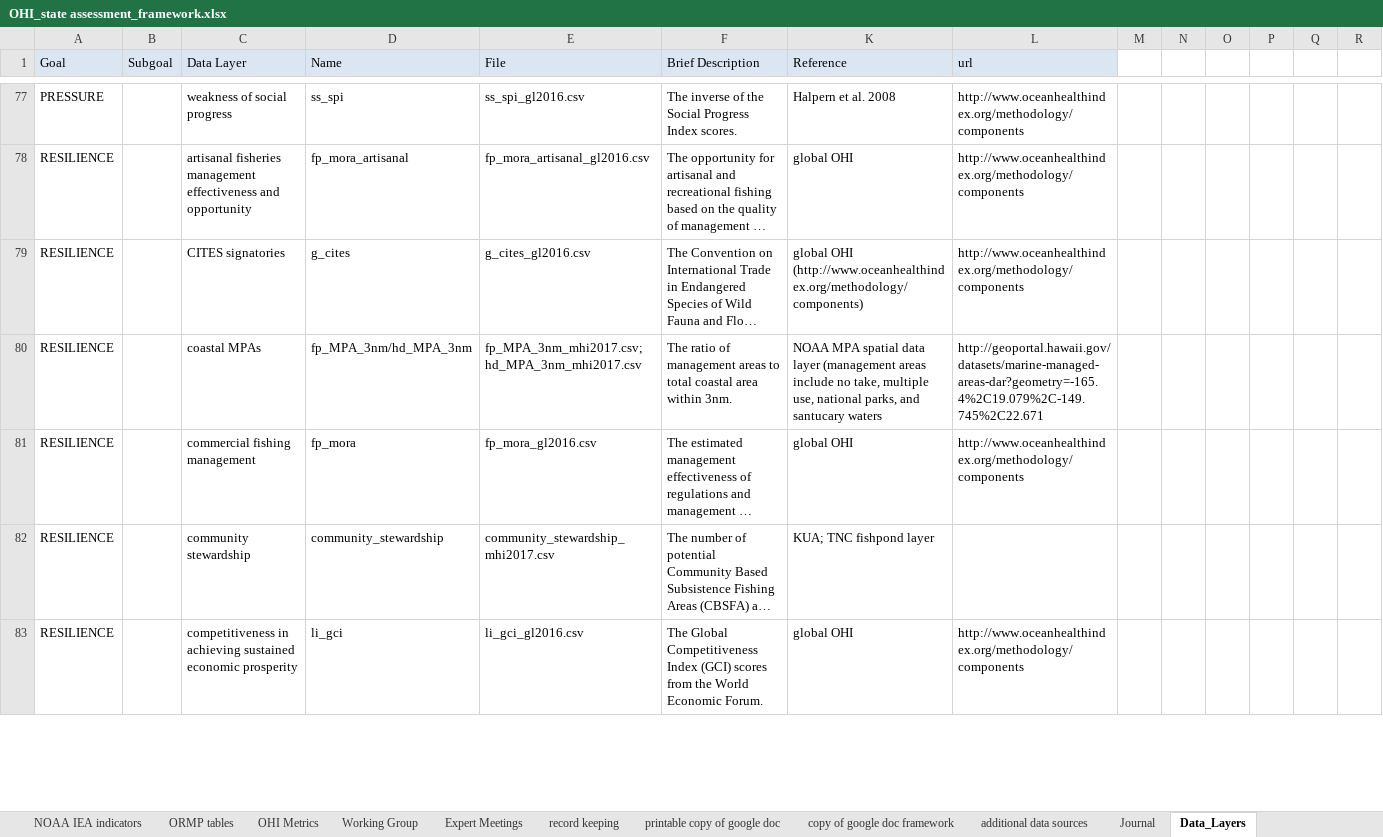
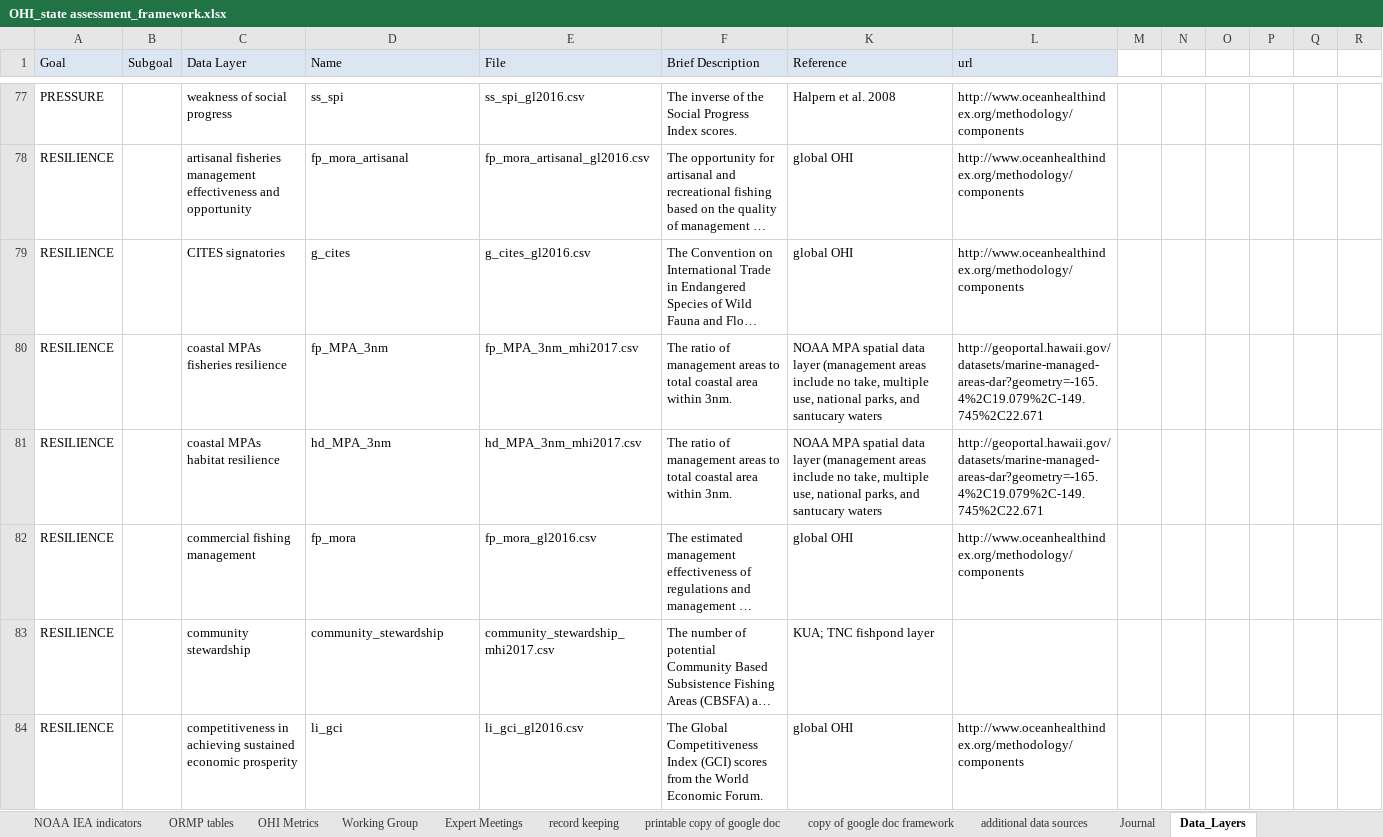
Before and after one commit to OHI-Science/mhi, an Excel workbook: prep/OHI_state assessment_framework.xlsx, sheet Data_Layers, drawn as a sheet; only a part is shown, gaps mark what is left out; long unchanged cells end in …; values as stored, in another font and other column widths than the file's, no borders; addresses are those after the commit; rows hold the shown columns only; the diff covers the shown part only; the diff names each change by its address in the sheet, - before the commit and + after, or states it on an @@ line.

Commit message:
updated Data Layers lines 80 and 84

```diff
--- a/prep/OHI_state assessment_framework.xlsx (sheet Data_Layers)
+++ b/prep/OHI_state assessment_framework.xlsx (sheet Data_Layers)
-K79 (Reference): global OHI (http://www.oceanhealthindex.org/methodology/components)
+K79 (Reference): global OHI
+row 80: RESILIENCE |  | coastal MPAs fisheries resilience | fp_MPA_3nm | fp_MPA_3nm_mhi2017.csv | The ratio of management areas to total coastal area within 3nm. | NOAA MPA spatial data layer (management areas include no take, multiple use, national parks, and santucary waters | http://geoportal.hawaii.gov/datasets/marine-managed-areas-dar?geometry=-165.4%2C19.079%2C-149.745%2C22.671
-C81 (Data Layer): coastal MPAs
+C81 (Data Layer): coastal MPAs habitat resilience
-D81 (Name): fp_MPA_3nm/hd_MPA_3nm
+D81 (Name): hd_MPA_3nm
-E81 (File): fp_MPA_3nm_mhi2017.csv; hd_MPA_3nm_mhi2017.csv
+E81 (File): hd_MPA_3nm_mhi2017.csv
```
Also changed, not shown: 1 added row, 6 edited cells and cell formats elsewhere in this sheet, hidden cells.
